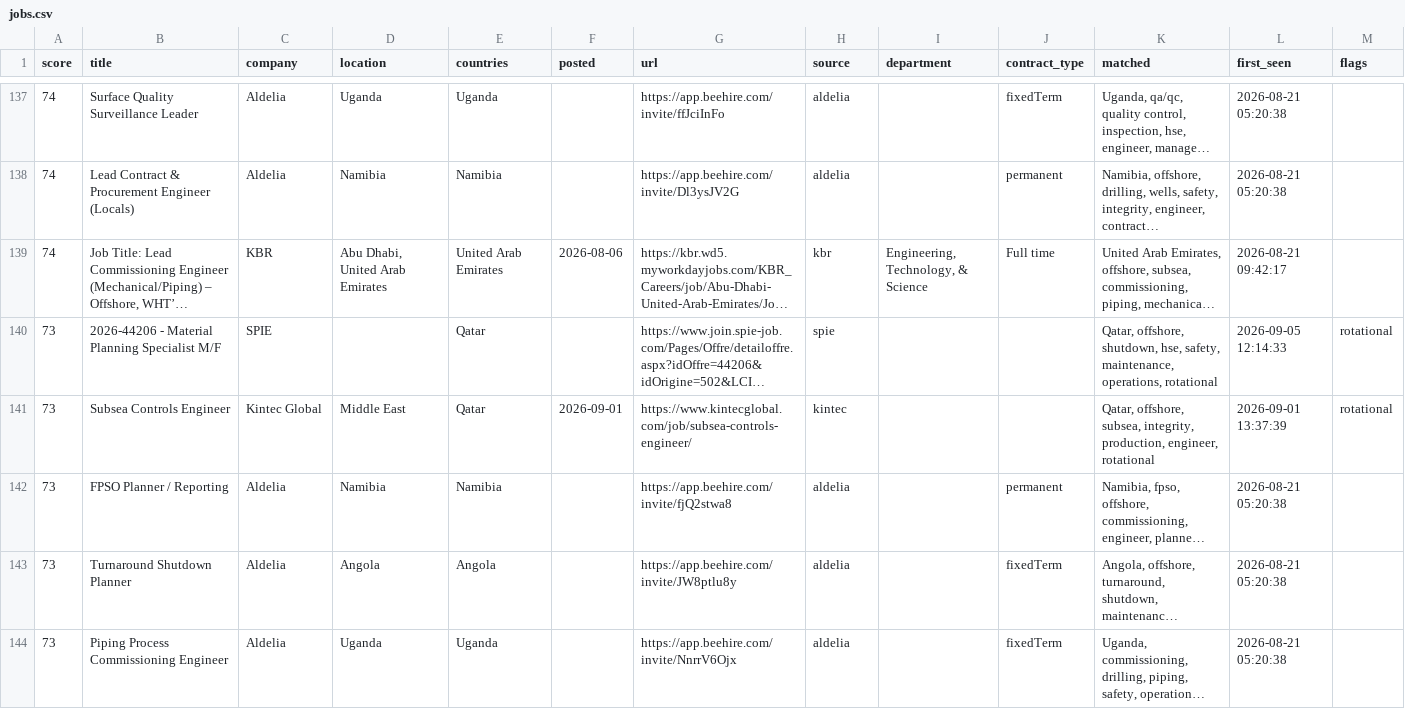
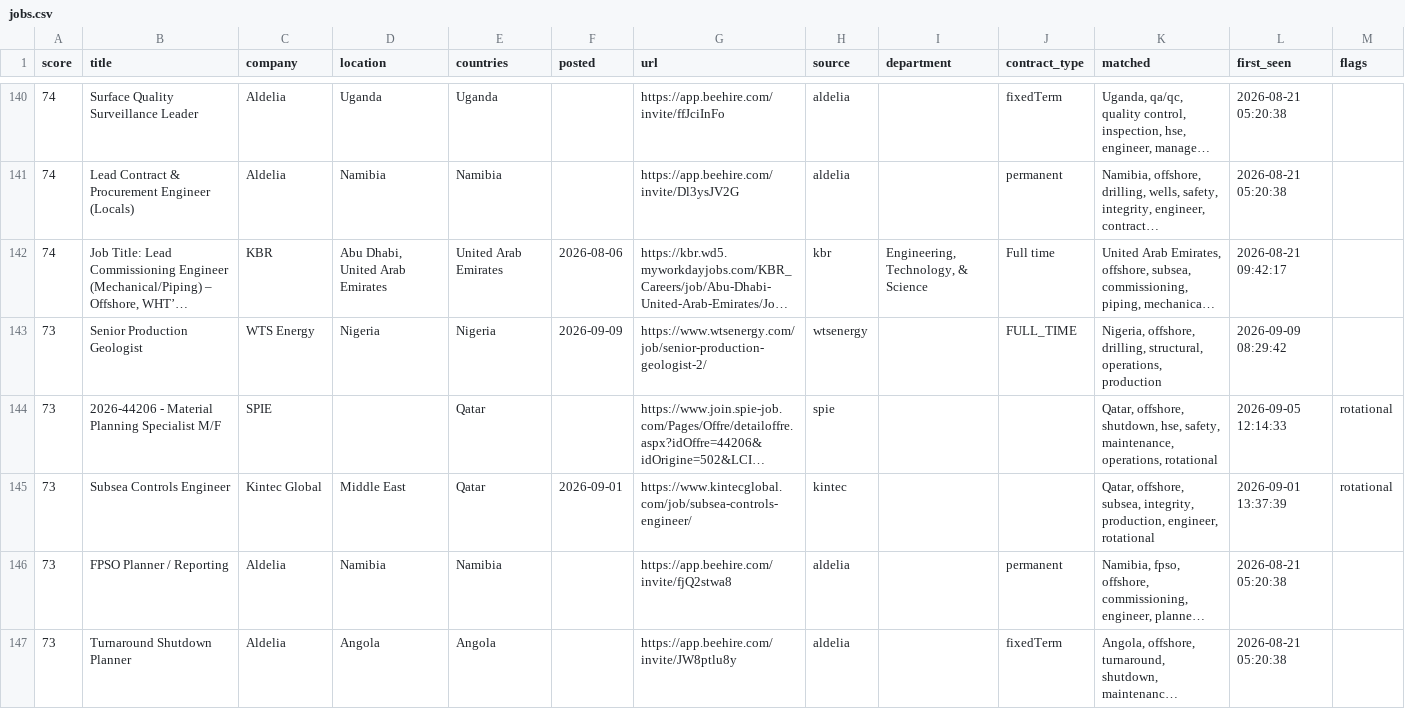
Before and after one commit to Khanmi1973/ogjobs, a CSV file: docs/jobs.csv, drawn as a sheet; only a part is shown, gaps mark what is left out; the shorter side is filled out with more unchanged rows; long unchanged cells end in …; the diff covers the shown part only; the diff names each change by its address in the sheet, - before the commit and + after, or states it on an @@ line.

```diff
--- a/docs/jobs.csv
+++ b/docs/jobs.csv
+row 143: 73 | Senior Production Geologist | WTS Energy | Nigeria | Nigeria | 2026-09-09 | https://www.wtsenergy.com/job/senior-production-geologist-2/ | wtsenergy |  | FULL_TIME | Nigeria, offshore, drilling, structural, operations, production | 2026-09-09 08:29:42
```
Also changed, not shown: 12 added rows, 4 removed rows and 3 edited cells elsewhere in this file, 3 other files.
